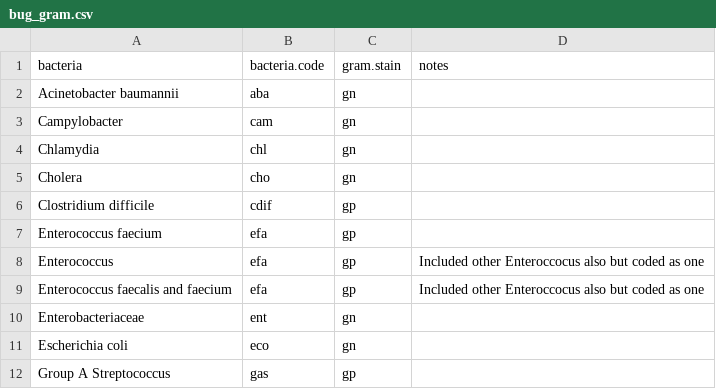
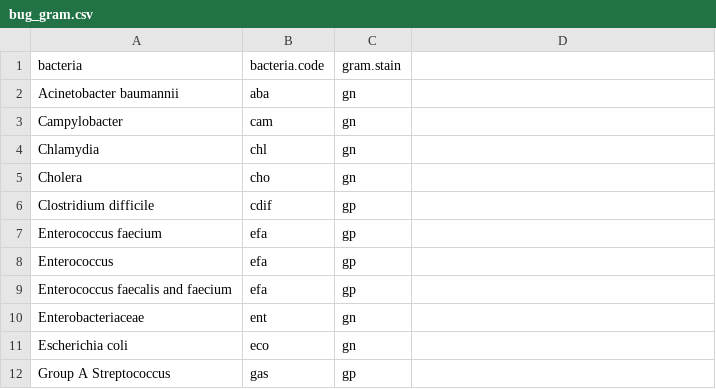
Before and after one commit to NikkiR08/AMR-UCR, a CSV file: data_all/bug_gram.csv, drawn as a sheet; only a part is shown; the diff names each change by its address in the sheet, - before the commit and + after, or states it on an @@ line.

Commit message:
removed notes col to remove combining issue

```diff
--- a/data_all/bug_gram.csv
+++ b/data_all/bug_gram.csv
-D1: notes
+D1: (empty)
-D8:D9: Included other Enteroccocus also but coded as one
+D8:D9: (empty)
```
